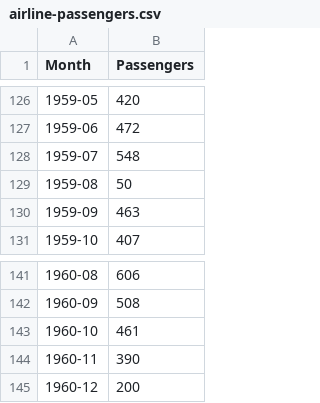
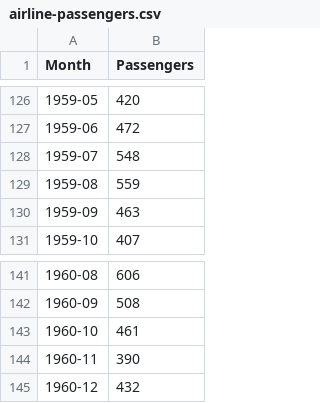
Before and after one commit to SudoDobryak/AI_LR, a CSV file: Course/airline-passengers.csv, drawn as a sheet; only a part is shown, gaps mark what is left out.

```diff
--- a/Course/airline-passengers.csv
+++ b/Course/airline-passengers.csv
@@ -128,3 +128,3 @@
 "1959-07",548
-"1959-08",50
+"1959-08",559
 "1959-09",463
@@ -144,2 +144,2 @@
 "1960-11",390
-"1960-12",200
+"1960-12",432
```
Also changed, not shown: 3 other files.
